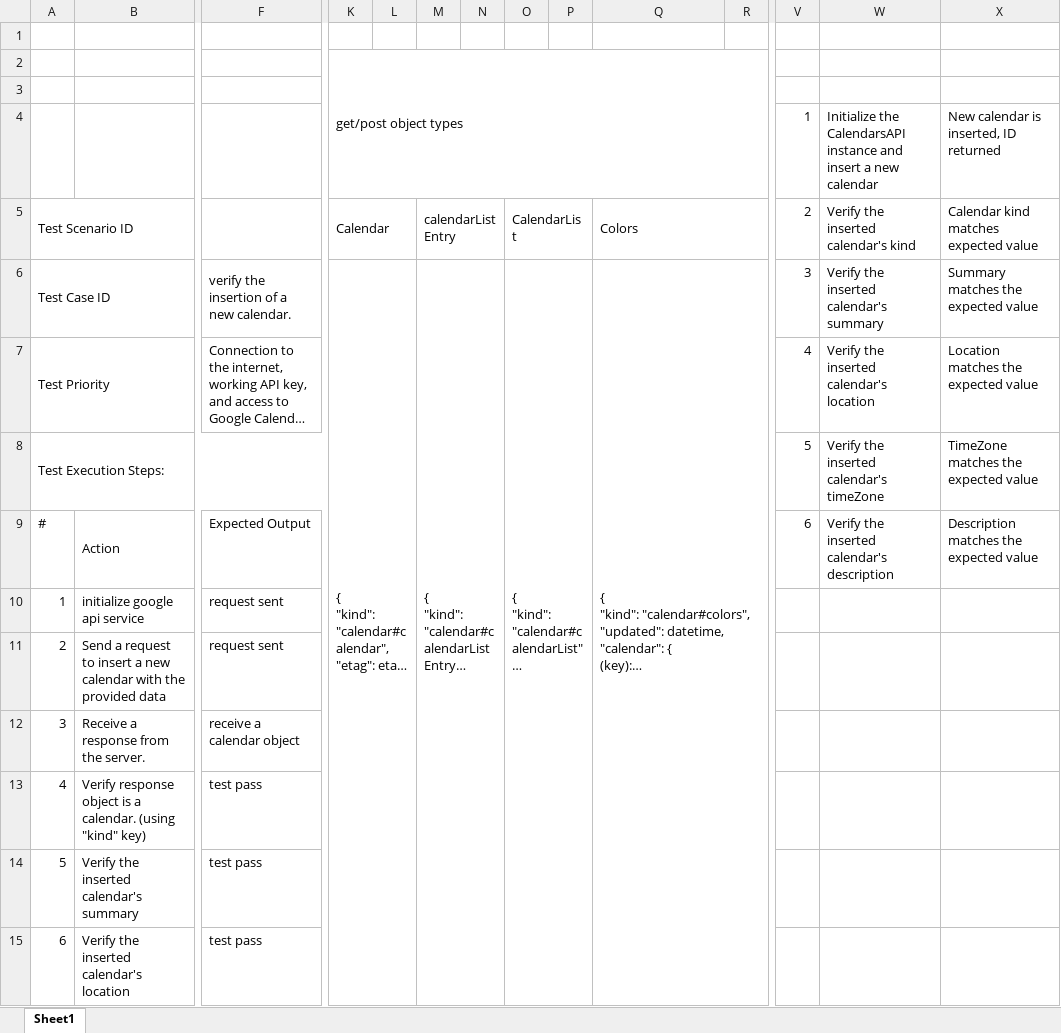
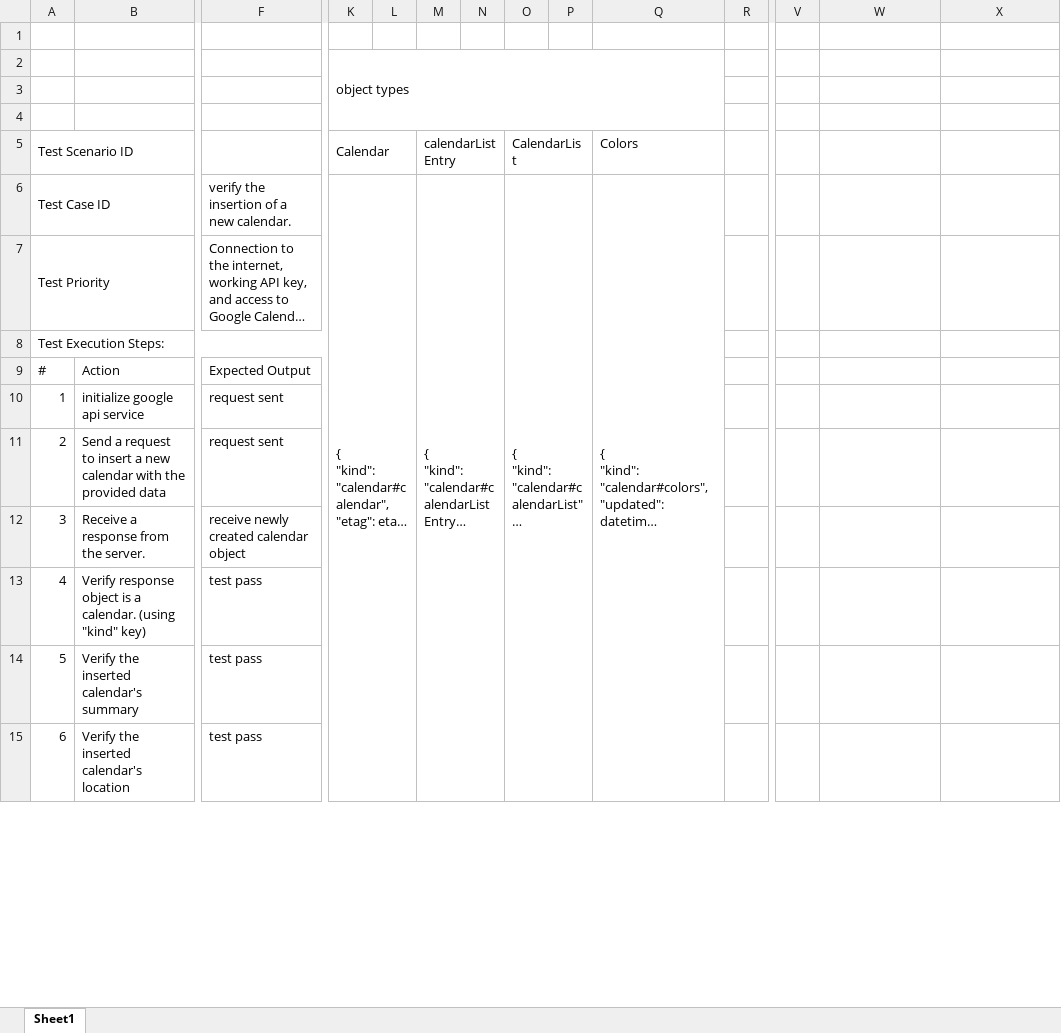
Before and after one commit to ixayman/GoogleCalendar-api-project, an Excel workbook: google_calendar_test_cases.xlsx, sheet Sheet1, drawn as a sheet; only a part is shown, gaps mark what is left out; long unchanged cells end in …; values as stored, in another font and other column widths than the file's, no cell formats; removed rows and columns are numbered as before the commit, all else as after; rows hold the shown columns only; the diff covers the shown part only; the diff names each change by its address in the sheet, - before the commit and + after, or states it on an @@ line.

```diff
--- a/google_calendar_test_cases.xlsx (sheet Sheet1)
+++ b/google_calendar_test_cases.xlsx (sheet Sheet1)
-K2: get/post object types
+K2: object types
-K2:R4 merged
+K2:Q4 merged
-row 4:  |  |  |  |  |  |  |  |  |  |  | 1 | Initialize the CalendarsAPI instance and insert a new calendar | New calendar is inserted, ID returned
+row 4: (empty)
-Q5:R5 merged
-V5: 2
+V5: (empty)
-W5: Verify the inserted calendar's kind
+W5: (empty)
-X5: Calendar kind matches expected value
+X5: (empty)
-Q6:R30 merged
+Q6:Q30 merged
-V6: 3
+V6: (empty)
-W6: Verify the inserted calendar's summary
+W6: (empty)
-X6: Summary matches the expected value
+X6: (empty)
-V7: 4
+V7: (empty)
-W7: Verify the inserted calendar's location
+W7: (empty)
-X7: Location matches the expected value
+X7: (empty)
-row 8: Test Execution Steps: |  |  |  |  |  |  |  |  |  |  | 5 | Verify the inserted calendar's timeZone | TimeZone matches the expected value
+row 8: Test Execution Steps:
-V9: 6
+V9: (empty)
-W9: Verify the inserted calendar's description
+W9: (empty)
-X9: Description matches the expected value
+X9: (empty)
-F12: receive a calendar object
+F12: receive newly created calendar object
```
Also changed, not shown: 11 edited cells and merged cells elsewhere in this sheet, cell formats, 8 other files.
